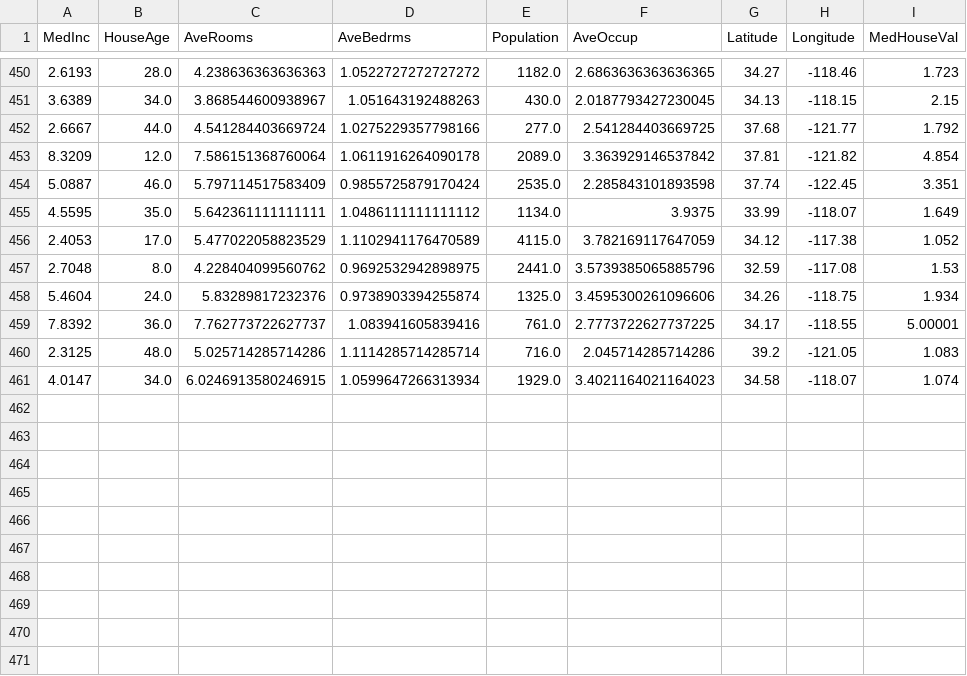
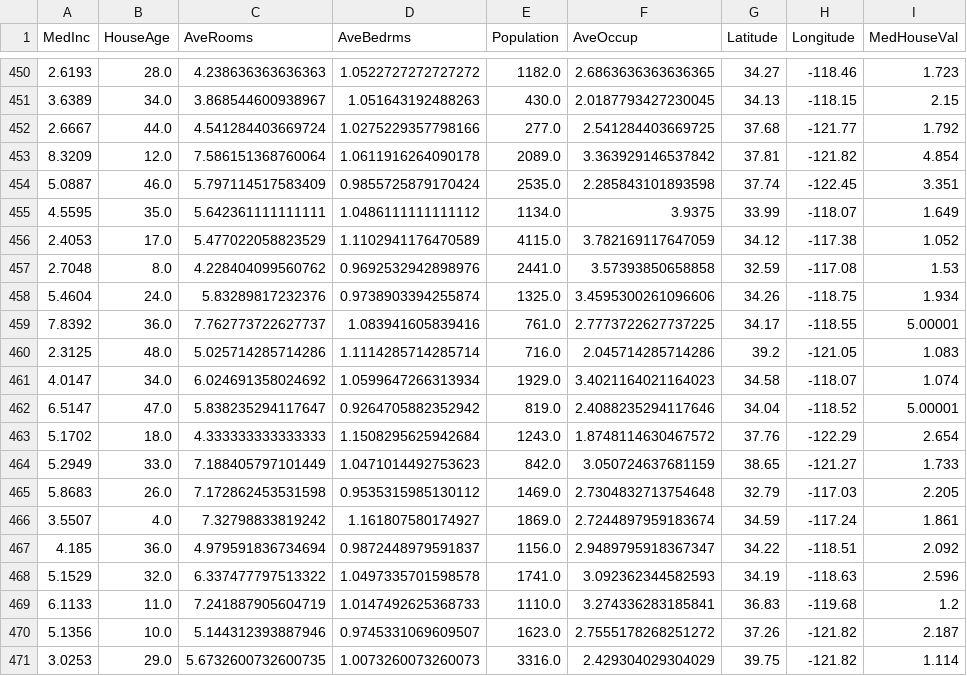
Before and after one commit to oecorrechag/boku, a CSV file: data/raw/housing_data_raw.csv, drawn as a sheet; only a part is shown, gaps mark what is left out.

Commit message:
Saved DataFrame raw

```diff
--- a/data/raw/housing_data_raw.csv
+++ b/data/raw/housing_data_raw.csv
@@ -456,3 +456,3 @@
 2.4053,17.0,5.477022058823529,1.1102941176470589,4115.0,3.782169117647059,34.12,-117.38,1.052
-2.7048,8.0,4.228404099560762,0.9692532942898975,2441.0,3.5739385065885796,32.59,-117.08,1.53
+2.7048,8.0,4.228404099560762,0.9692532942898976,2441.0,3.57393850658858,32.59,-117.08,1.53
 5.4604,24.0,5.83289817232376,0.9738903394255874,1325.0,3.4595300261096606,34.26,-118.75,1.934
@@ -460,2 +460,12 @@
 2.3125,48.0,5.025714285714286,1.1114285714285714,716.0,2.045714285714286,39.2,-121.05,1.083
-4.0147,34.0,6.0246913580246915,1.0599647266313934,1929.0,3.4021164021164023,34.58,-118.07,1.074
+4.0147,34.0,6.024691358024692,1.0599647266313934,1929.0,3.4021164021164023,34.58,-118.07,1.074
+6.5147,47.0,5.838235294117647,0.9264705882352942,819.0,2.4088235294117646,34.04,-118.52,5.00001
+5.1702,18.0,4.333333333333333,1.1508295625942684,1243.0,1.8748114630467572,37.76,-122.29,2.654
+5.2949,33.0,7.188405797101449,1.0471014492753623,842.0,3.050724637681159,38.65,-121.27,1.733
+5.8683,26.0,7.172862453531598,0.9535315985130112,1469.0,2.7304832713754648,32.79,-117.03,2.205
+3.5507,4.0,7.32798833819242,1.161807580174927,1869.0,2.7244897959183674,34.59,-117.24,1.861
+4.185,36.0,4.979591836734694,0.9872448979591837,1156.0,2.9489795918367347,34.22,-118.51,2.092
+5.1529,32.0,6.337477797513322,1.0497335701598578,1741.0,3.092362344582593,34.19,-118.63,2.596
+6.1133,11.0,7.241887905604719,1.0147492625368733,1110.0,3.274336283185841,36.83,-119.68,1.2
+5.1356,10.0,5.144312393887946,0.9745331069609507,1623.0,2.7555178268251272,37.26,-121.82,2.187
+3.0253,29.0,5.6732600732600735,1.0073260073260073,3316.0,2.429304029304029,39.75,-121.82,1.114
```
